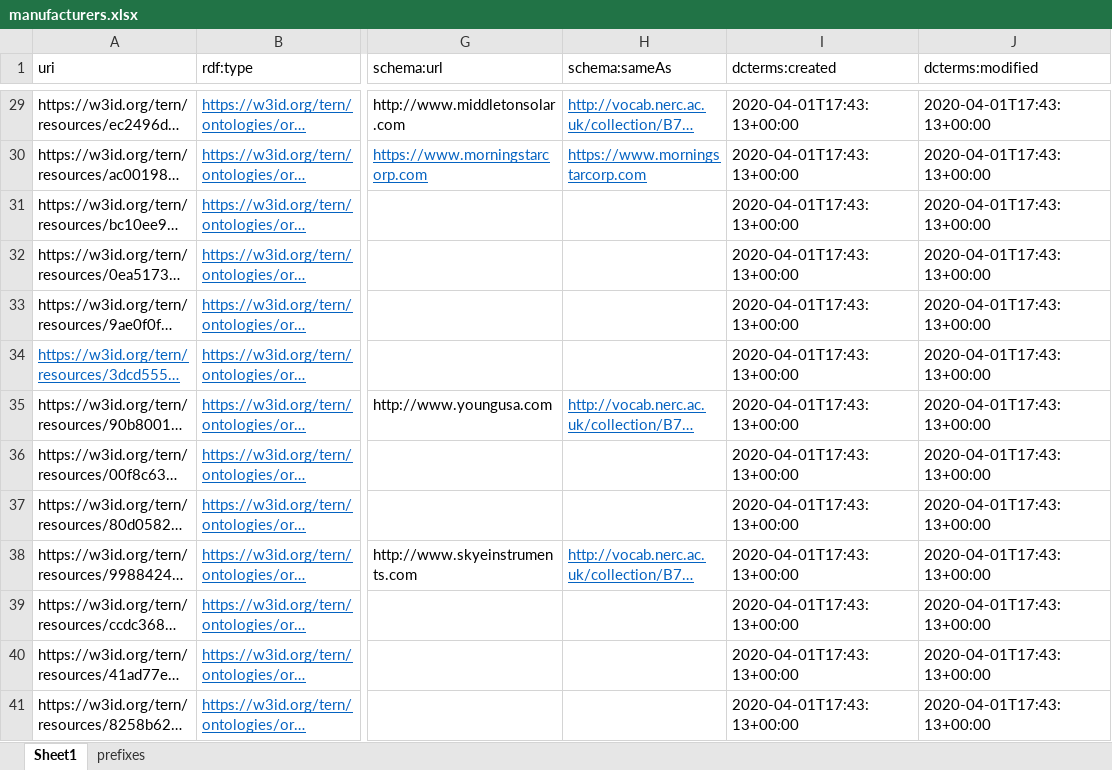
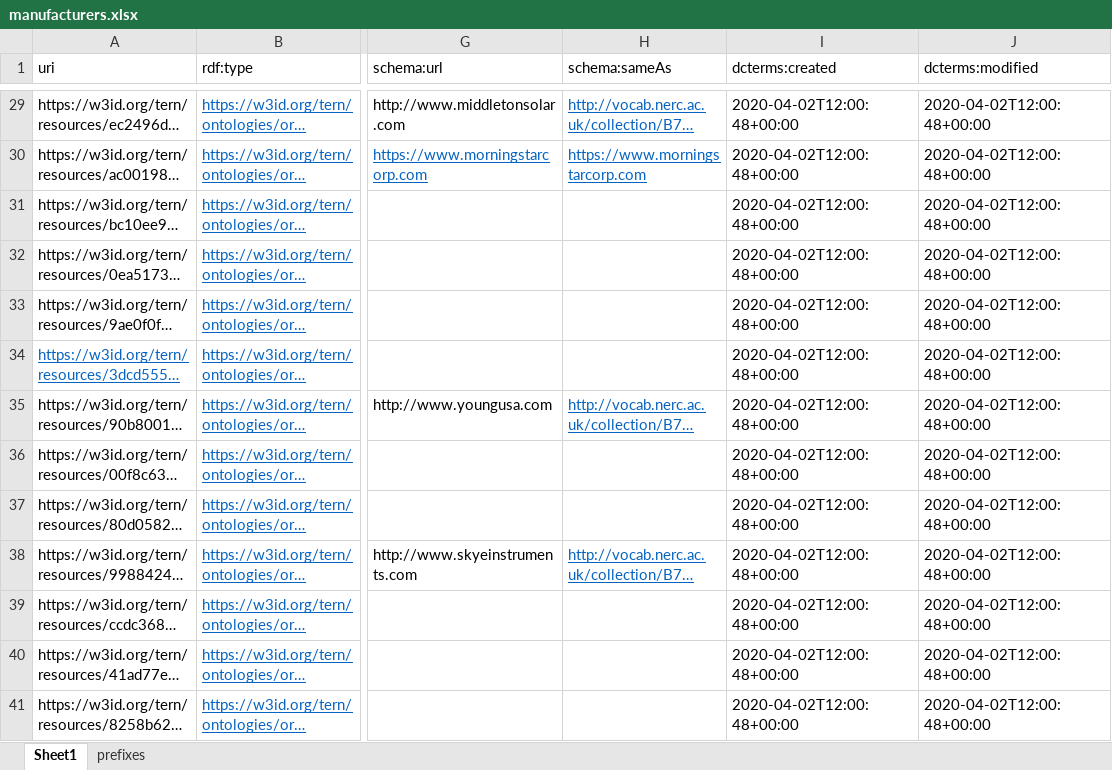
Before and after one commit to edmondchuc/excel2rdf, an Excel workbook: examples/manufacturers.xlsx, sheet Sheet1, drawn as a sheet; only a part is shown, gaps mark what is left out; long unchanged cells end in …; values as stored, in another font and other column widths than the file's, no borders; the diff covers the shown part only; the diff names each change by its address in the sheet, - before the commit and + after, or states it on an @@ line.

```diff
--- a/examples/manufacturers.xlsx (sheet Sheet1)
+++ b/examples/manufacturers.xlsx (sheet Sheet1)
-I29:I41 (dcterms:created): 2020-04-01T17:43:13+00:00
+I29:I41 (dcterms:created): 2020-04-02T12:00:48+00:00
-J29:J41 (dcterms:modified): 2020-04-01T17:43:13+00:00
+J29:J41 (dcterms:modified): 2020-04-02T12:00:48+00:00
```
Also changed, not shown: 80 edited cells and cell formats elsewhere in this sheet, 3 other files.
